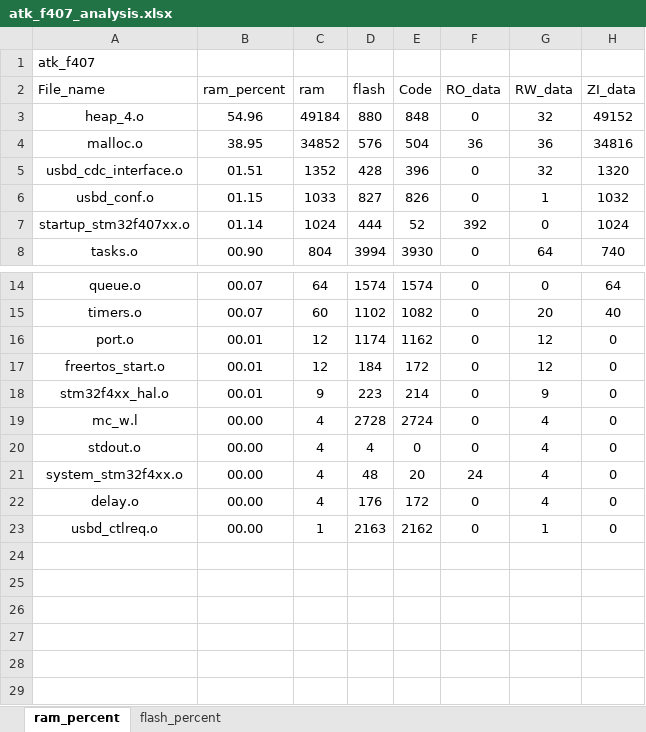
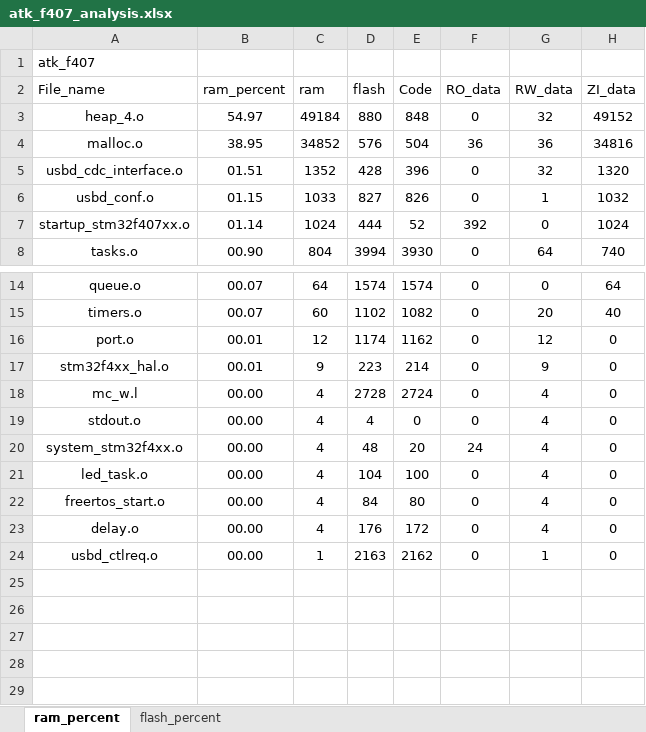
Before and after one commit to soda-code/STM32F407_Creat, an Excel workbook: EXAMPLE/Projects/MDK-ARM/atk_f407_analysis.xlsx, sheet ram_percent, drawn as a sheet; only a part is shown, gaps mark what is left out; the shorter side is filled out with more unchanged rows; values as stored, in another font and other column widths than the file's, no borders; charts and pictures and table styles not drawn; removed rows and columns are numbered as before the commit, all else as after; the diff names each change by its address in the sheet, - before the commit and + after, or states it on an @@ line.

```diff
--- a/EXAMPLE/Projects/MDK-ARM/atk_f407_analysis.xlsx (sheet ram_percent)
+++ b/EXAMPLE/Projects/MDK-ARM/atk_f407_analysis.xlsx (sheet ram_percent)
-B3 (ram_percent): 54.96
+B3 (ram_percent): 54.97
-row 17: freertos_start.o | 00.01 | 12 | 184 | 172 | 0 | 12 | 0
+row 21: led_task.o | 00.00 | 4 | 104 | 100 | 0 | 4 | 0
+row 22: freertos_start.o | 00.00 | 4 | 84 | 80 | 0 | 4 | 0
```
Also changed, not shown: sheet flash_percent, charts or pictures, 13 other files.
